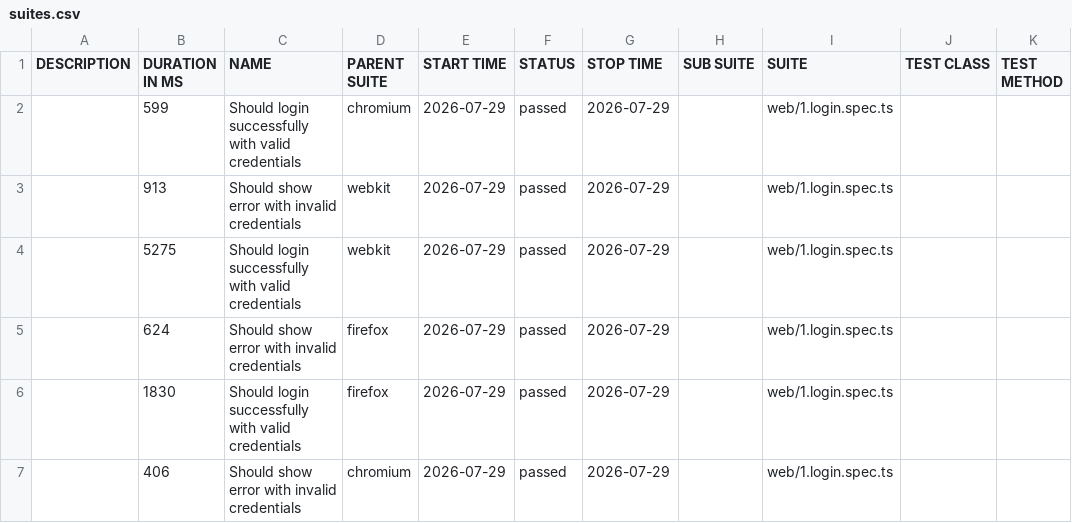
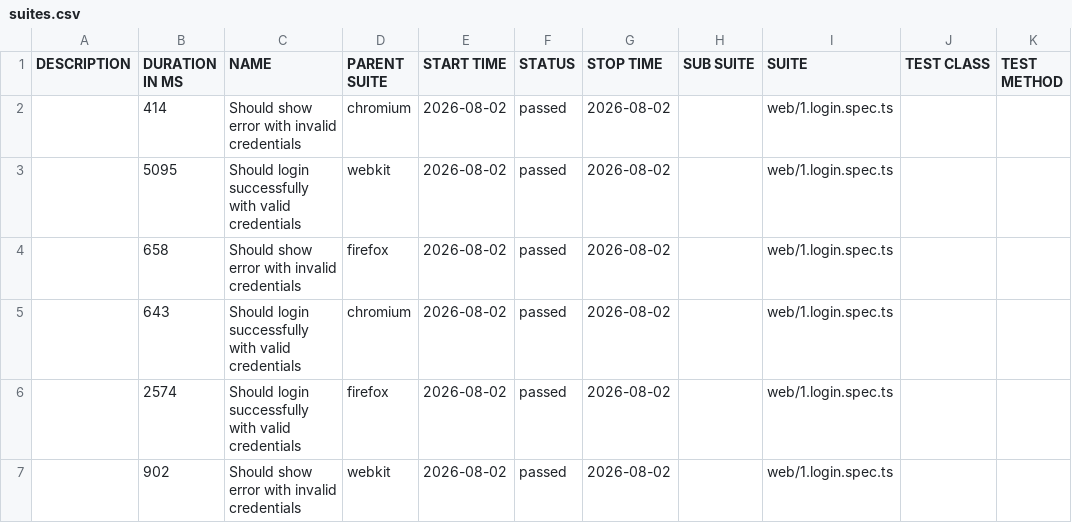
Before and after one commit to quijalvob/playwright-ts-framework, a CSV file: login/data/suites.csv, drawn as a sheet.

```diff
--- a/login/data/suites.csv
+++ b/login/data/suites.csv
@@ -1,7 +1,7 @@
 "DESCRIPTION","DURATION IN MS","NAME","PARENT SUITE","START TIME","STATUS","STOP TIME","SUB SUITE","SUITE","TEST CLASS","TEST METHOD"
-"","599","Should login successfully with valid credentials","chromium","2026-07-29","passed","2026-07-29","","web/1.login.spec.ts","",""
-"","913","Should show error with invalid credentials","webkit","2026-07-29","passed","2026-07-29","","web/1.login.spec.ts","",""
-"","5275","Should login successfully with valid credentials","webkit","2026-07-29","passed","2026-07-29","","web/1.login.spec.ts","",""
-"","624","Should show error with invalid credentials","firefox","2026-07-29","passed","2026-07-29","","web/1.login.spec.ts","",""
-"","1830","Should login successfully with valid credentials","firefox","2026-07-29","passed","2026-07-29","","web/1.login.spec.ts","",""
-"","406","Should show error with invalid credentials","chromium","2026-07-29","passed","2026-07-29","","web/1.login.spec.ts","",""
+"","414","Should show error with invalid credentials","chromium","2026-08-02","passed","2026-08-02","","web/1.login.spec.ts","",""
+"","5095","Should login successfully with valid credentials","webkit","2026-08-02","passed","2026-08-02","","web/1.login.spec.ts","",""
+"","658","Should show error with invalid credentials","firefox","2026-08-02","passed","2026-08-02","","web/1.login.spec.ts","",""
+"","643","Should login successfully with valid credentials","chromium","2026-08-02","passed","2026-08-02","","web/1.login.spec.ts","",""
+"","2574","Should login successfully with valid credentials","firefox","2026-08-02","passed","2026-08-02","","web/1.login.spec.ts","",""
+"","902","Should show error with invalid credentials","webkit","2026-08-02","passed","2026-08-02","","web/1.login.spec.ts","",""
```
Also changed, not shown: 38 other files.
